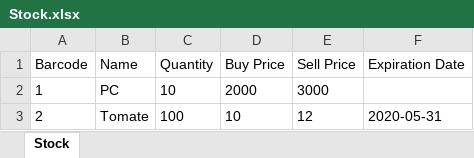
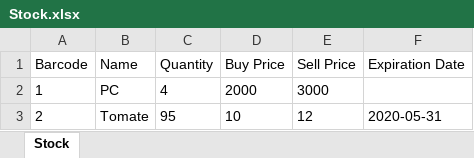
Before and after one commit to ShellHunters/PackIt, an Excel workbook: Stock.xlsx, sheet Stock, drawn as a sheet; values as stored, in another font and other column widths than the file's, no borders; the diff names each change by its address in the sheet, - before the commit and + after, or states it on an @@ line.

```diff
--- a/Stock.xlsx (sheet Stock)
+++ b/Stock.xlsx (sheet Stock)
-C2 (Quantity): 10
+C2 (Quantity): 4
-C3 (Quantity): 100
+C3 (Quantity): 95
```
Also changed, not shown: 31 other files.
